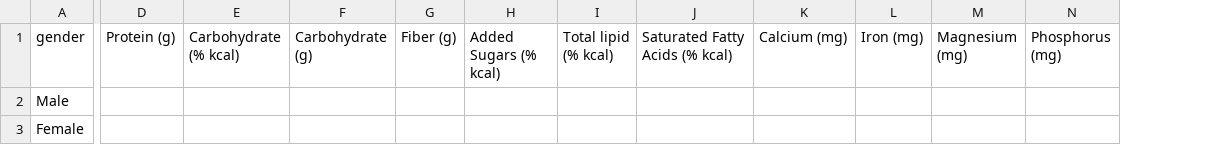
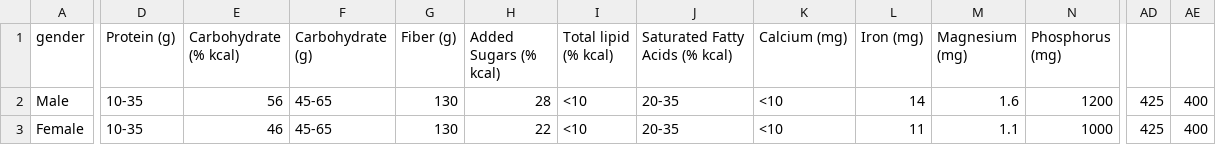
Before and after one commit to cs0320-f23/term-project-dzhu36-gchen76-wtvo-kyeh6, a CSV file: backend/data/nutrition/daily_requirements.csv, drawn as a sheet; only a part is shown, gaps mark what is left out; the diff covers the shown part only; the diff names each change by its address in the sheet, - before the commit and + after, or states it on an @@ line.

Commit message:
feat: added nutrition csv from website

```diff
--- a/backend/data/nutrition/daily_requirements.csv
+++ b/backend/data/nutrition/daily_requirements.csv
+column AD, rows 2-3: 425 | 425
+column AE, rows 2-3: 400 | 400
-D2:D3 (Protein (g)): (empty)
+D2:D3 (Protein (g)): 10-35
-E2 (Carbohydrate (% kcal)): (empty)
+E2 (Carbohydrate (% kcal)): 56
-F2:F3 (Carbohydrate (g)): (empty)
+F2:F3 (Carbohydrate (g)): 45-65
-G2:G3 (Fiber (g)): (empty)
+G2:G3 (Fiber (g)): 130
-H2 (Added Sugars (% kcal)): (empty)
+H2 (Added Sugars (% kcal)): 28
-I2:I3 (Total lipid (% kcal)): (empty)
+I2:I3 (Total lipid (% kcal)): <10
-J2:J3 (Saturated Fatty Acids (% kcal)): (empty)
+J2:J3 (Saturated Fatty Acids (% kcal)): 20-35
-K2:K3 (Calcium (mg)): (empty)
+K2:K3 (Calcium (mg)): <10
-L2 (Iron (mg)): (empty)
+L2 (Iron (mg)): 14
-M2 (Magnesium (mg)): (empty)
+M2 (Magnesium (mg)): 1.6
-N2 (Phosphorus (mg)): (empty)
+N2 (Phosphorus (mg)): 1200
-E3 (Carbohydrate (% kcal)): (empty)
+E3 (Carbohydrate (% kcal)): 46
-H3 (Added Sugars (% kcal)): (empty)
+H3 (Added Sugars (% kcal)): 22
-L3 (Iron (mg)): (empty)
+L3 (Iron (mg)): 11
-M3 (Magnesium (mg)): (empty)
+M3 (Magnesium (mg)): 1.1
-N3 (Phosphorus (mg)): (empty)
+N3 (Phosphorus (mg)): 1000
```
Also changed, not shown: 30 edited cells elsewhere in this file.
